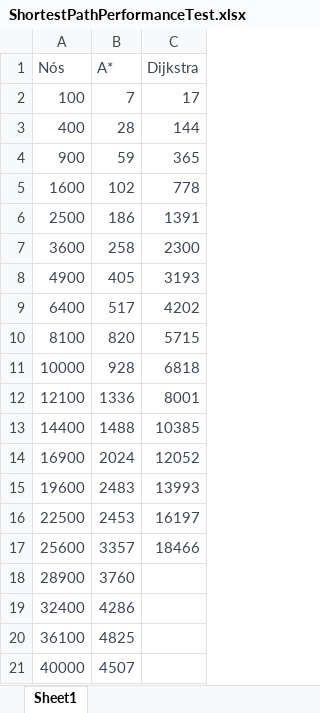
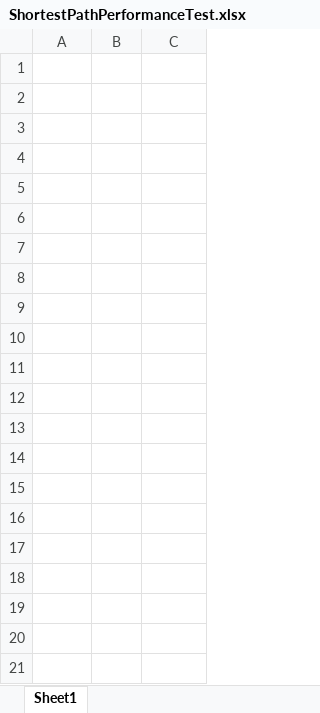
Before and after one commit to duartefrazao/FEUP-CAL, an Excel workbook: PerformanceTests/ShortestPathPerformanceTest.xlsx, sheet Sheet1, drawn as a sheet; values as stored, in another font and other column widths than the file's, no borders; charts and pictures not drawn; the diff names each change by its address in the sheet, - before the commit and + after, or states it on an @@ line.

```diff
--- a/PerformanceTests/ShortestPathPerformanceTest.xlsx (sheet Sheet1)
+++ b/PerformanceTests/ShortestPathPerformanceTest.xlsx (sheet Sheet1)
-A1:C17 text colour: #404552
+A1:C17 text colour: #FFFFFF
-A18:B21 text colour: #404552
+A18:B21 text colour: #FFFFFF
```
Also changed, not shown: charts or pictures, 2 other files.
